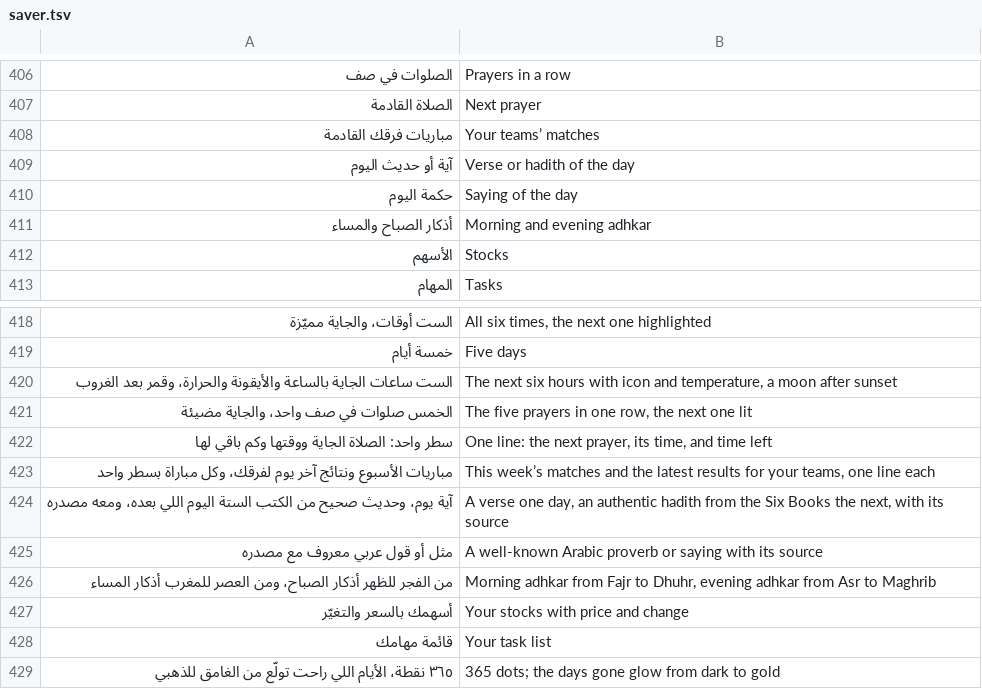
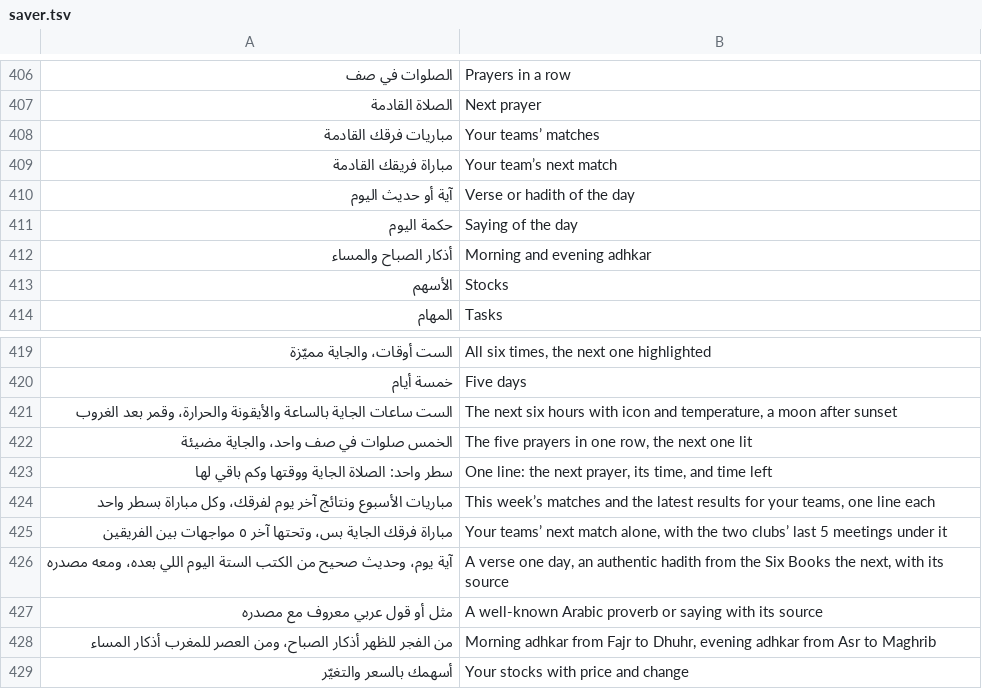
Before and after one commit to tshi-dev/UrTV, a TSV file: i18n/en/saver.tsv, drawn as a sheet; only a part is shown, gaps mark what is left out; the shorter side is filled out with more unchanged rows.

Commit message:
Home card «مباراة فريقك القادمة» (nextmatch): the followed teams' next game alone, in the look of «مباريات فرقك» (the same row, fitting and crests), and under it the two clubs' last meetings; a card of Prefs.PANELS (home and screensaver), FEATURES, SETTINGS, settings_move (test)

```diff
--- a/i18n/en/saver.tsv
+++ b/i18n/en/saver.tsv
@@ -408,2 +408,3 @@
 مباريات فرقك القادمة	Your teams’ matches
+مباراة فريقك القادمة	Your team’s next match
 آية أو حديث اليوم	Verse or hadith of the day
@@ -423,2 +424,3 @@
 مباريات الأسبوع ونتائج آخر يوم لفرقك، وكل مباراة بسطر واحد	This week’s matches and the latest results for your teams, one line each
+مباراة فرقك الجاية بس، وتحتها آخر ٥ مواجهات بين الفريقين	Your teams’ next match alone, with the two clubs’ last 5 meetings under it
 آية يوم، وحديث صحيح من الكتب الستة اليوم اللي بعده، ومعه مصدره	A verse one day, an authentic hadith from the Six Books the next, with its source
```
Also changed, not shown: i18n/en/page.tsv, 8 other files.
